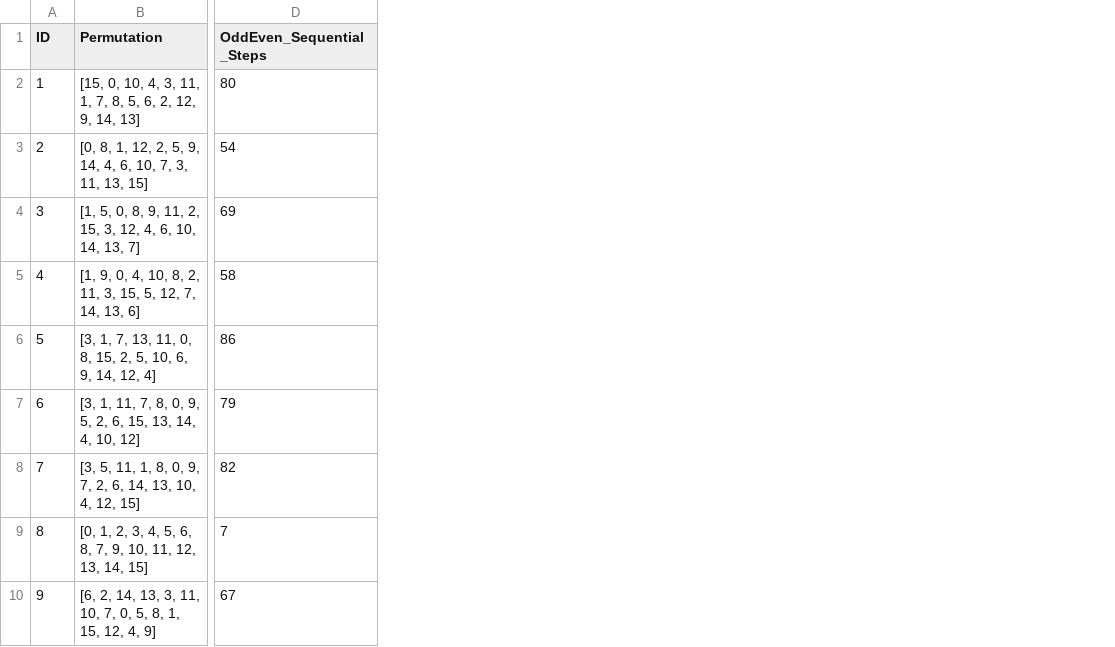
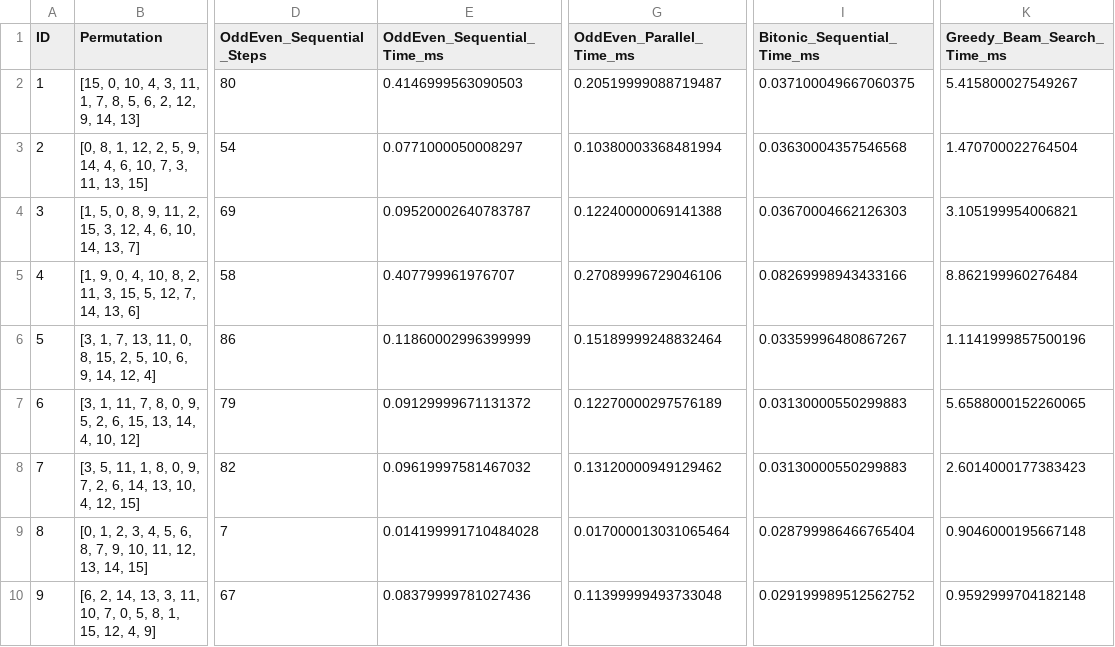
Before and after one commit to yang-chen-yo/cube-permutation-solver, a CSV file: data/results_4d_selected.csv, drawn as a sheet; only a part is shown, gaps mark what is left out; the diff names each change by its address in the sheet, - before the commit and + after, or states it on an @@ line.

Commit message:
Add Execution time

```diff
--- a/data/results_4d_selected.csv
+++ b/data/results_4d_selected.csv
+column E (OddEven_Sequential_Time_ms), rows 2-10: 0.4146999563090503 | 0.0771000050008297 | 0.09520002640783787 | 0.407799961976707 | 0.11860002996399999 | 0.09129999671131372 | 0.09619997581467032 | 0.014199991710484028 | 0.08379999781027436
+column G (OddEven_Parallel_Time_ms), rows 2-10: 0.20519999088719487 | 0.10380003368481994 | 0.12240000069141388 | 0.27089996729046106 | 0.15189999248832464 | 0.12270000297576189 | 0.13120000949129462 | 0.017000013031065464 | 0.11399999493733048
+column I (Bitonic_Sequential_Time_ms), rows 2-10: 0.037100049667060375 | 0.03630004357546568 | 0.03670004662126303 | 0.08269998943433166 | 0.03359996480867267 | 0.03130000550299883 | 0.03130000550299883 | 0.028799986466765404 | 0.029199989512562752
+column K (Greedy_Beam_Search_Time_ms), rows 2-10: 5.415800027549267 | 1.470700022764504 | 3.105199954006821 | 8.862199960276484 | 1.1141999857500196 | 5.6588000152260065 | 2.6014000177383423 | 0.9046000195667148 | 0.9592999704182148
```
Also changed, not shown: 16 other files.
